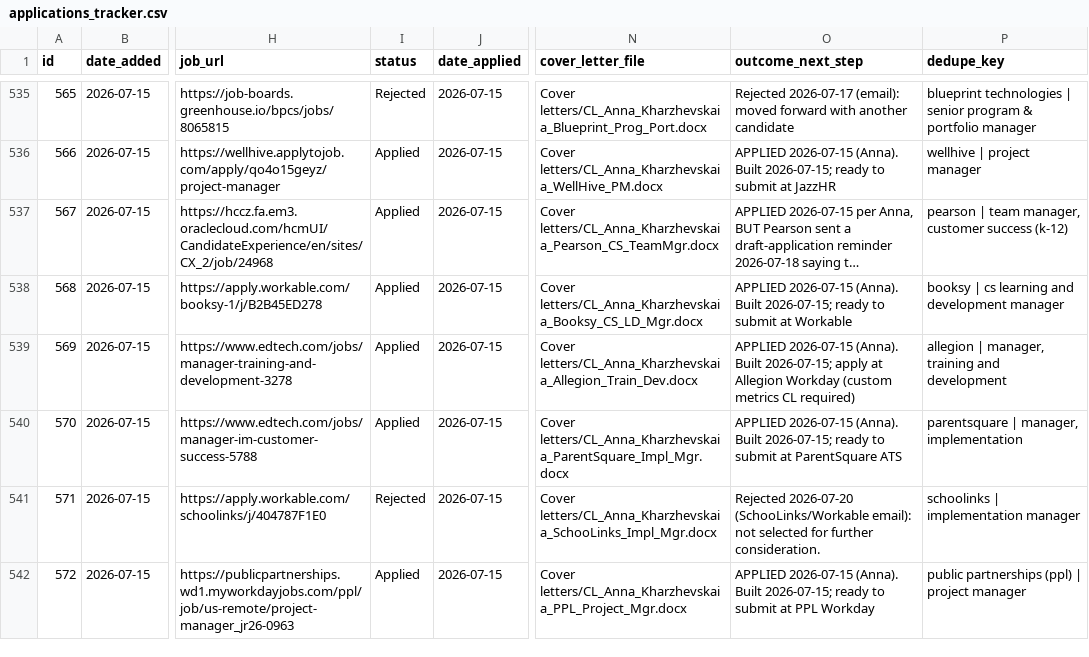
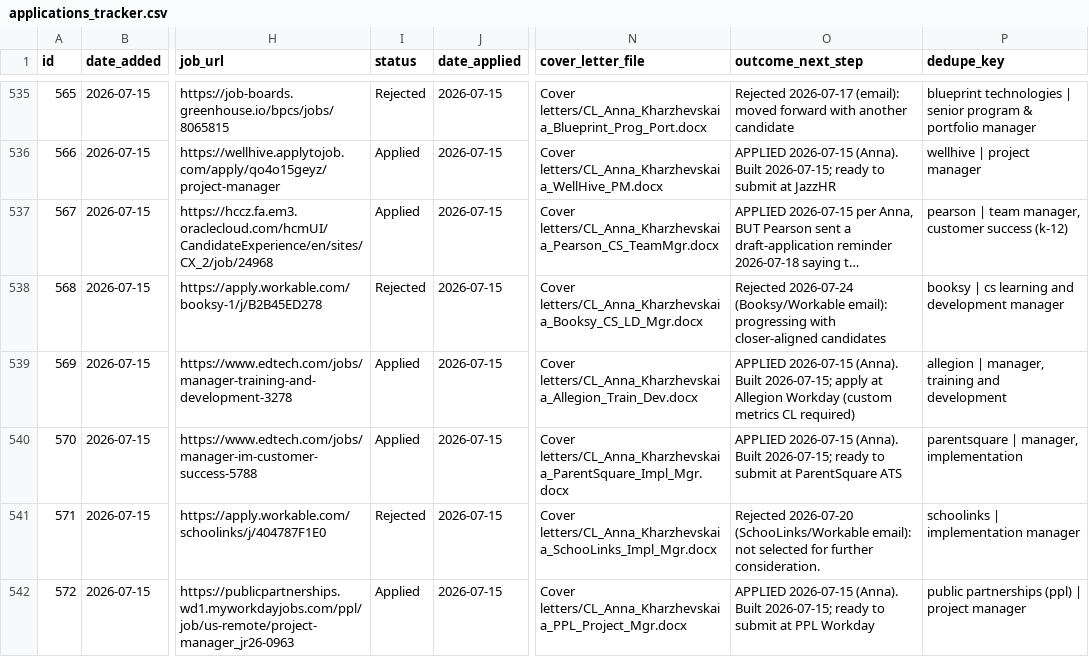
Before and after one commit to undrsky/t32tfoes3m, a CSV file: applications_tracker.csv, drawn as a sheet; only a part is shown, gaps mark what is left out; long unchanged cells end in …; the diff names each change by its address in the sheet, - before the commit and + after, or states it on an @@ line.

Commit message:
Auto-update dashboard 2026-07-24 (Booksy rejection)

```diff
--- a/applications_tracker.csv
+++ b/applications_tracker.csv
-I538 (status): Applied
+I538 (status): Rejected
-O538 (outcome_next_step): APPLIED 2026-07-15 (Anna). Built 2026-07-15; ready to submit at Workable
+O538 (outcome_next_step): Rejected 2026-07-24 (Booksy/Workable email): progressing with closer-aligned candidates
```
Also changed, not shown: 2 other files.
